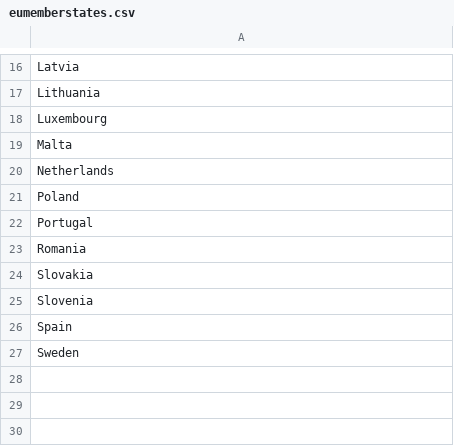
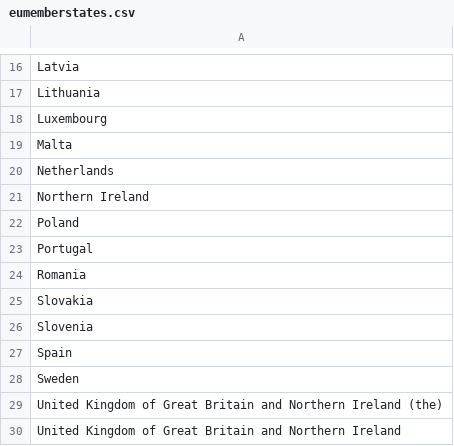
Before and after one commit to DEFRA/eutd-mmo-fes-reference-data-reader, a CSV file: data/eumemberstates.csv, drawn as a sheet; only a part is shown, gaps mark what is left out.

Commit message:
Add missing entries for Northern Ireland and United Kingdom in eumemberstates.csv

```diff
--- a/data/eumemberstates.csv
+++ b/data/eumemberstates.csv
@@ -20,2 +20,3 @@ Malta
 Netherlands
+Northern Ireland
 Poland
@@ -27 +28,3 @@ Spain
 Sweden
+United Kingdom of Great Britain and Northern Ireland (the)
+United Kingdom of Great Britain and Northern Ireland
```
